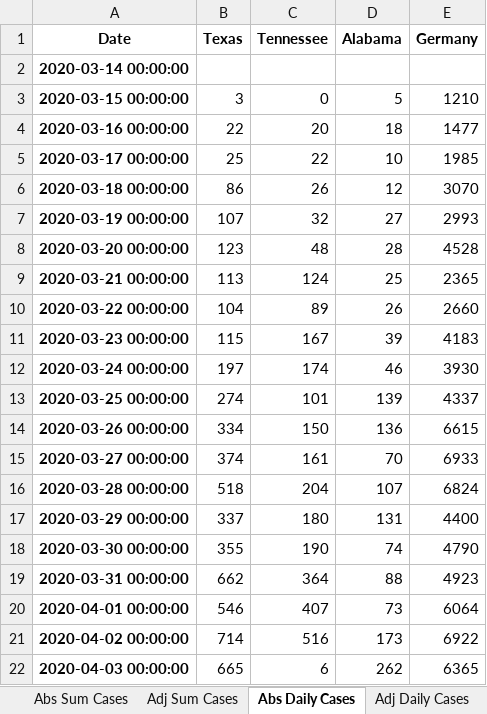
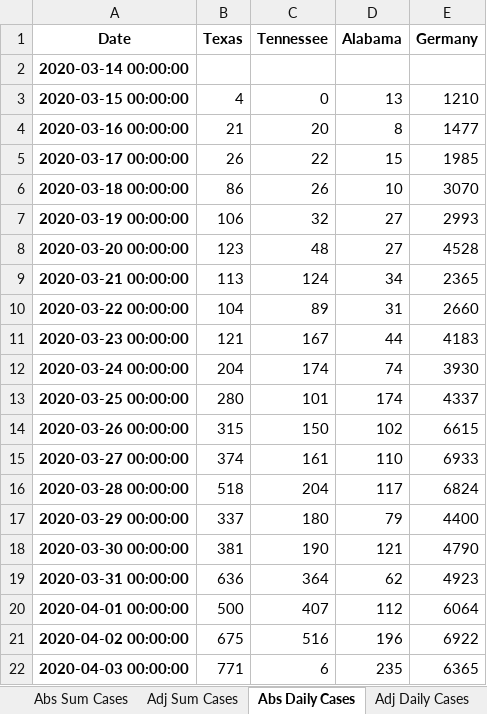
Before and after one commit to jonjon86/covid-19, an Excel workbook: data/covid-19-pandas-output-us.xlsx, sheet Abs Daily Cases, drawn as a sheet; only a part is shown; values as stored, in another font and other column widths than the file's, no borders; the diff covers the shown part only; the diff names each change by its address in the sheet, - before the commit and + after, or states it on an @@ line.

```diff
--- a/data/covid-19-pandas-output-us.xlsx (sheet Abs Daily Cases)
+++ b/data/covid-19-pandas-output-us.xlsx (sheet Abs Daily Cases)
-B3 (Texas): 3
+B3 (Texas): 4
-D3 (Alabama): 5
+D3 (Alabama): 13
-B4 (Texas): 22
+B4 (Texas): 21
-D4 (Alabama): 18
+D4 (Alabama): 8
-B5 (Texas): 25
+B5 (Texas): 26
-D5 (Alabama): 10
+D5 (Alabama): 15
-D6 (Alabama): 12
+D6 (Alabama): 10
-B7 (Texas): 107
+B7 (Texas): 106
-D8 (Alabama): 28
+D8 (Alabama): 27
-D9 (Alabama): 25
+D9 (Alabama): 34
-D10 (Alabama): 26
+D10 (Alabama): 31
-B11 (Texas): 115
+B11 (Texas): 121
-D11 (Alabama): 39
+D11 (Alabama): 44
-B12 (Texas): 197
+B12 (Texas): 204
-D12 (Alabama): 46
+D12 (Alabama): 74
-B13 (Texas): 274
+B13 (Texas): 280
-D13 (Alabama): 139
+D13 (Alabama): 174
-B14 (Texas): 334
+B14 (Texas): 315
-D14 (Alabama): 136
+D14 (Alabama): 102
-D15 (Alabama): 70
+D15 (Alabama): 110
-D16 (Alabama): 107
+D16 (Alabama): 117
-D17 (Alabama): 131
+D17 (Alabama): 79
-B18 (Texas): 355
+B18 (Texas): 381
-D18 (Alabama): 74
+D18 (Alabama): 121
-B19 (Texas): 662
+B19 (Texas): 636
-D19 (Alabama): 88
+D19 (Alabama): 62
-B20 (Texas): 546
+B20 (Texas): 500
-D20 (Alabama): 73
+D20 (Alabama): 112
-B21 (Texas): 714
+B21 (Texas): 675
-D21 (Alabama): 173
+D21 (Alabama): 196
-B22 (Texas): 665
+B22 (Texas): 771
-D22 (Alabama): 262
+D22 (Alabama): 235
```
Also changed, not shown: 81 added rows and 426 edited cells elsewhere in this sheet, sheet UK_Healthcare, sheet Abs Sum Cases, sheet Adj Sum Cases, sheet Adj Daily Cases, sheet Adj Daily Cases (mavg7), sheet Abs Sum Deaths, 4 more sheets, data/covid-19-pandas-output-scandi.xlsx, data/covid-19-pandas-output.xlsx, 3 other files.
